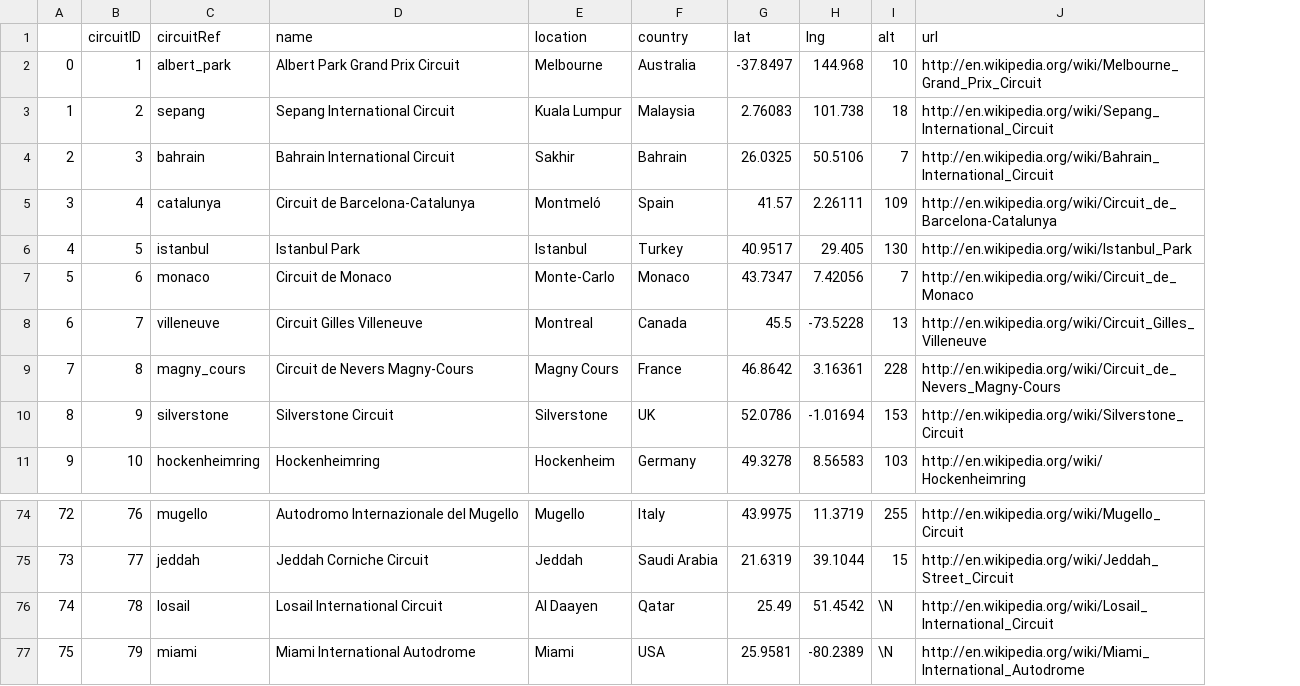
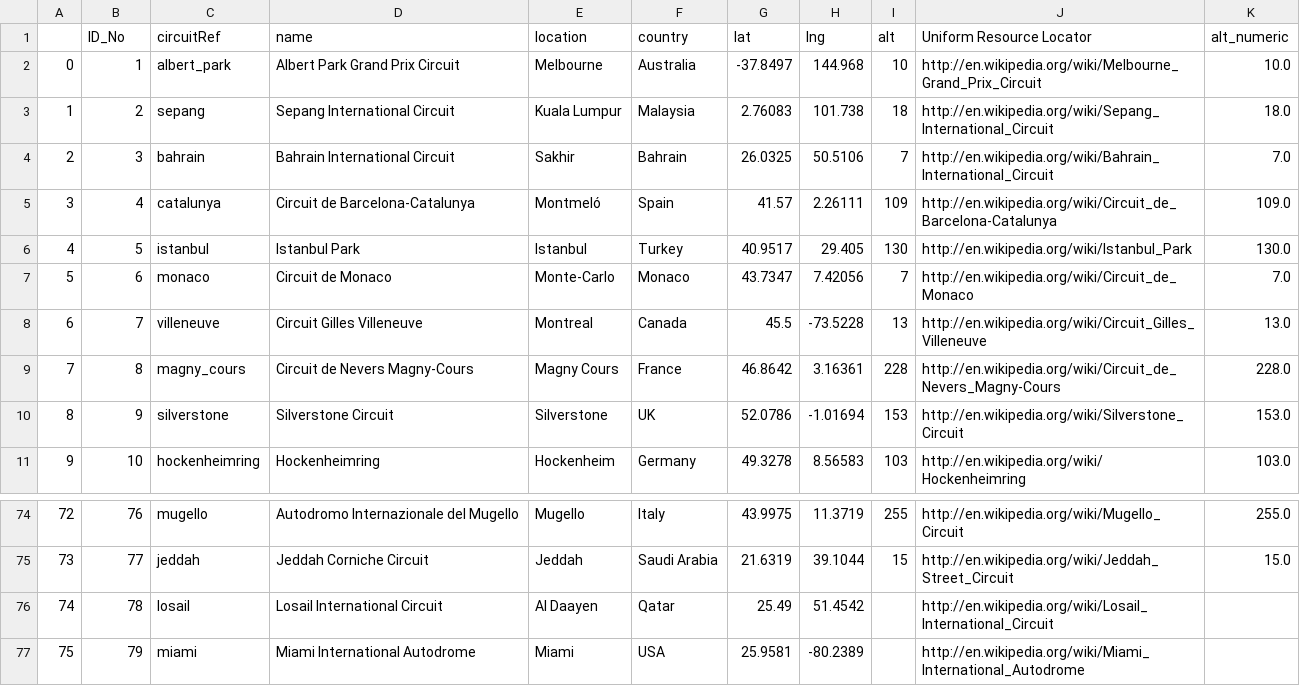
Before and after one commit to jason-jichaoliu-2006/datasci151spring2026, a CSV file: lecture_20/f1_clean_data/circuits.csv, drawn as a sheet; only a part is shown, gaps mark what is left out; the diff names each change by its address in the sheet, - before the commit and + after, or states it on an @@ line.

```diff
--- a/lecture_20/f1_clean_data/circuits.csv
+++ b/lecture_20/f1_clean_data/circuits.csv
+column K (alt_numeric), rows 2-11: 10.0 | 18.0 | 7.0 | 109.0 | 130.0 | 7.0 | 13.0 | 228.0 | 153.0 | 103.0; rows 74-75: 255.0 | 15.0
-B1: circuitID
+B1: ID_No
-J1: url
+J1: Uniform Resource Locator
-I76:I77 (alt): \N
+I76:I77 (alt): (empty)
```
Also changed, not shown: 2 other files.
